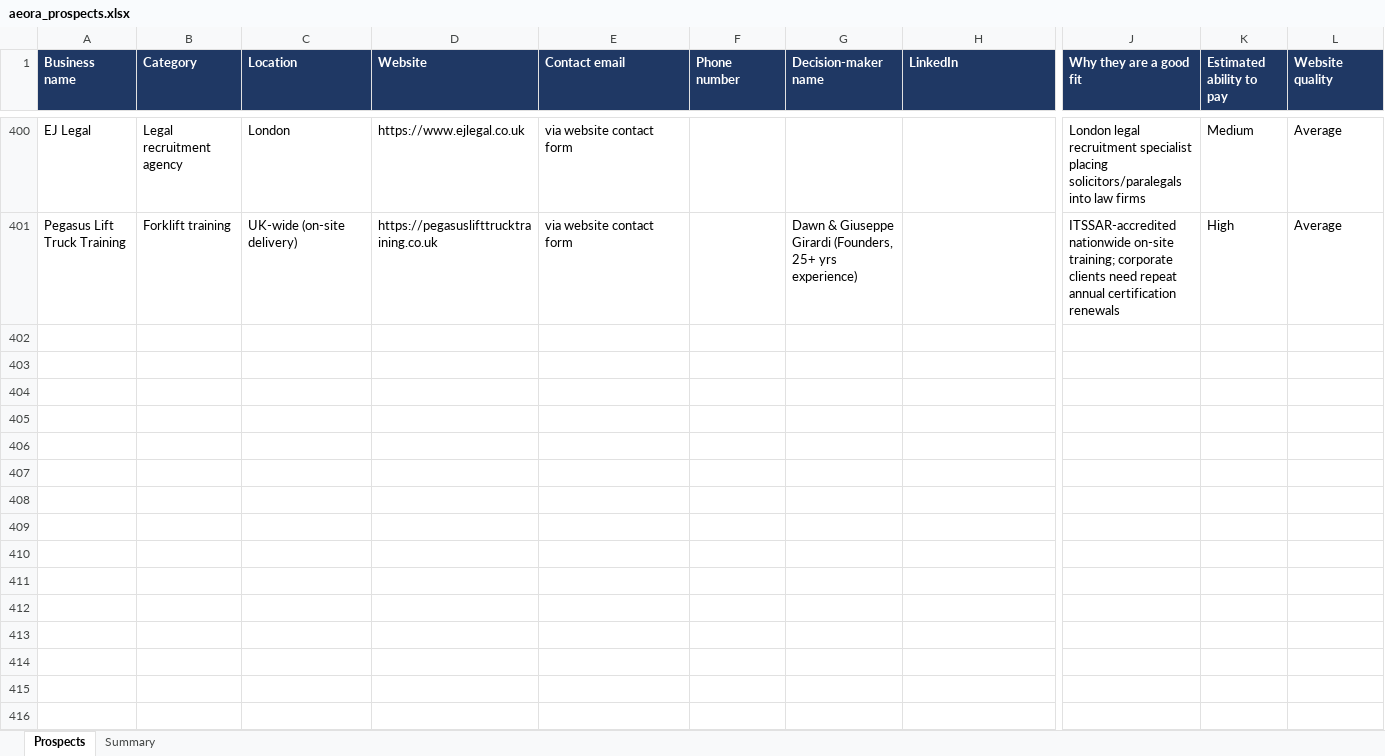
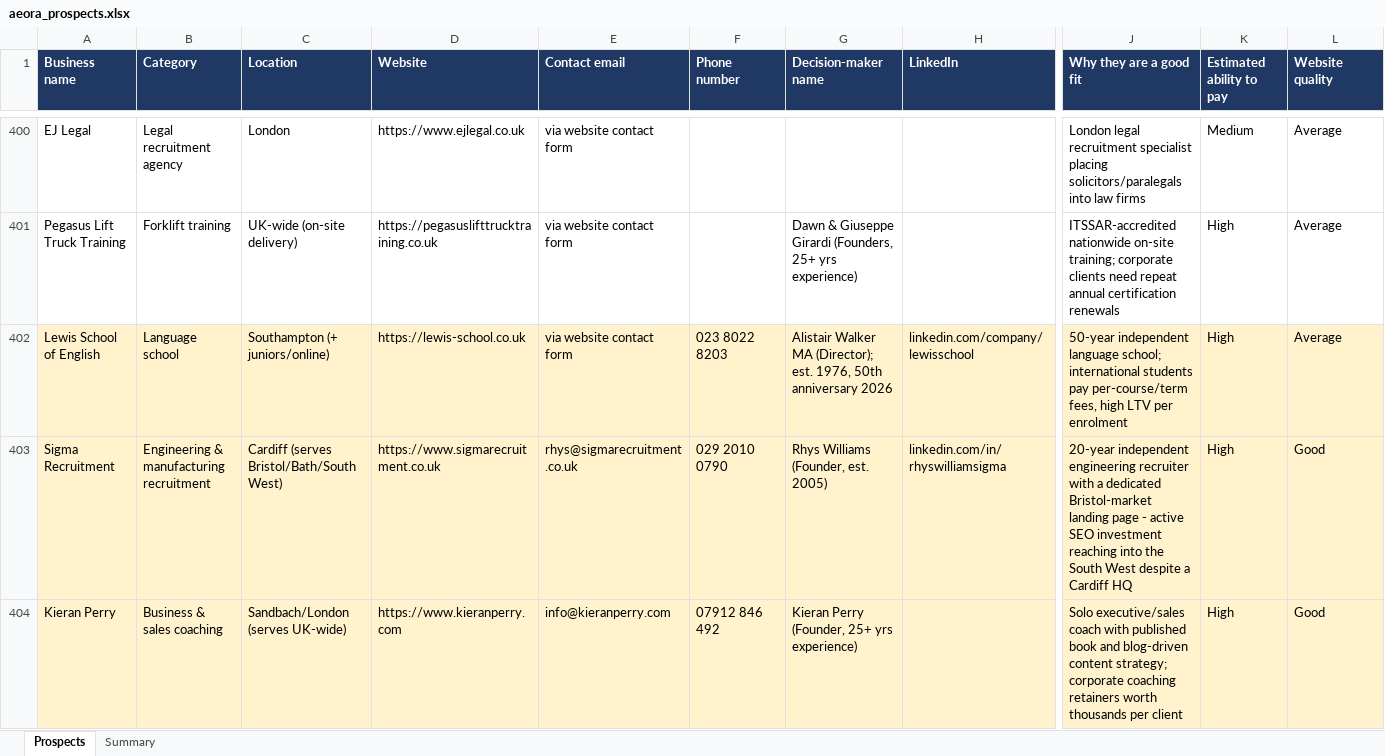
Before and after one commit to houghtonstudioco-afk/Houghton-property-partners, an Excel workbook: prospects/aeora_prospects.xlsx, sheet Prospects, drawn as a sheet; only a part is shown, gaps mark what is left out; values as stored, in another font and other column widths than the file's, no borders; rows hold the shown columns only; the diff covers the shown part only; the diff names each change by its address in the sheet, - before the commit and + after, or states it on an @@ line.

```diff
--- a/prospects/aeora_prospects.xlsx (sheet Prospects)
+++ b/prospects/aeora_prospects.xlsx (sheet Prospects)
+row 402: Lewis School of English | Language school | Southampton (+ juniors/online) | https://lewis-school.co.uk | via website contact form | 023 8022 8203 | Alistair Walker MA (Director); est. 1976, 50th anniversary 2026 | linkedin.com/company/lewisschool | 50-year independent language school; international students pay per-course/term fees, high LTV per enrolment | High | Average
+row 403: Sigma Recruitment | Engineering & manufacturing recruitment | Cardiff (serves Bristol/Bath/South West) | https://www.sigmarecruitment.co.uk | rhys@sigmarecruitment.co.uk | 029 2010 0790 | Rhys Williams (Founder, est. 2005) | linkedin.com/in/rhyswilliamsigma | 20-year independent engineering recruiter with a dedicated Bristol-market landing page - active SEO investment reaching into the South West despite a Cardiff HQ | High | Good
+row 404: Kieran Perry | Business & sales coaching | Sandbach/London (serves UK-wide) | https://www.kieranperry.com | info@kieranperry.com | 07912 846 492 | Kieran Perry (Founder, 25+ yrs experience) |  | Solo executive/sales coach with published book and blog-driven content strategy; corporate coaching retainers worth thousands per client | High | Good
```
Also changed, not shown: 3 added rows elsewhere in this sheet, sheet Summary, 2 other files.
